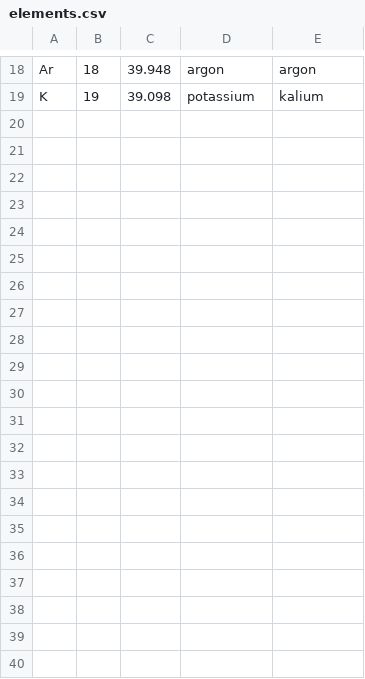
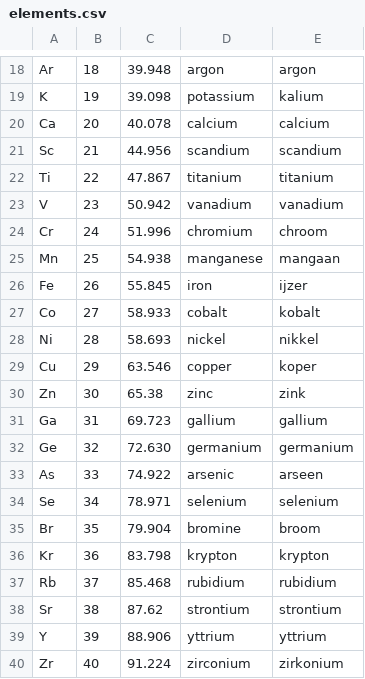
Before and after one commit to sudoShiba/elementify, a CSV file: Elemtify/elements.csv, drawn as a sheet; only a part is shown, gaps mark what is left out; the diff names each change by its address in the sheet, - before the commit and + after, or states it on an @@ line.

Commit message:
Update elements.csv

```diff
--- a/Elemtify/elements.csv
+++ b/Elemtify/elements.csv
+row 20: Ca | 20 | 40.078 | calcium | calcium
+row 21: Sc | 21 | 44.956 | scandium | scandium
+row 22: Ti | 22 | 47.867 | titanium | titanium
+row 23: V | 23 | 50.942 | vanadium | vanadium
+row 24: Cr | 24 | 51.996 | chromium | chroom
+row 25: Mn | 25 | 54.938 | manganese | mangaan
+row 26: Fe | 26 | 55.845 | iron | ijzer
+row 27: Co | 27 | 58.933 | cobalt | kobalt
+row 28: Ni | 28 | 58.693 | nickel | nikkel
+row 29: Cu | 29 | 63.546 | copper | koper
+row 30: Zn | 30 | 65.38 | zinc | zink
+row 31: Ga | 31 | 69.723 | gallium | gallium
+row 32: Ge | 32 | 72.630 | germanium | germanium
+row 33: As | 33 | 74.922 | arsenic | arseen
+row 34: Se | 34 | 78.971 | selenium | selenium
+row 35: Br | 35 | 79.904 | bromine | broom
+row 36: Kr | 36 | 83.798 | krypton | krypton
+row 37: Rb | 37 | 85.468 | rubidium | rubidium
+row 38: Sr | 38 | 87.62 | strontium | strontium
+row 39: Y | 39 | 88.906 | yttrium | yttrium
+row 40: Zr | 40 | 91.224 | zirconium | zirkonium
```
